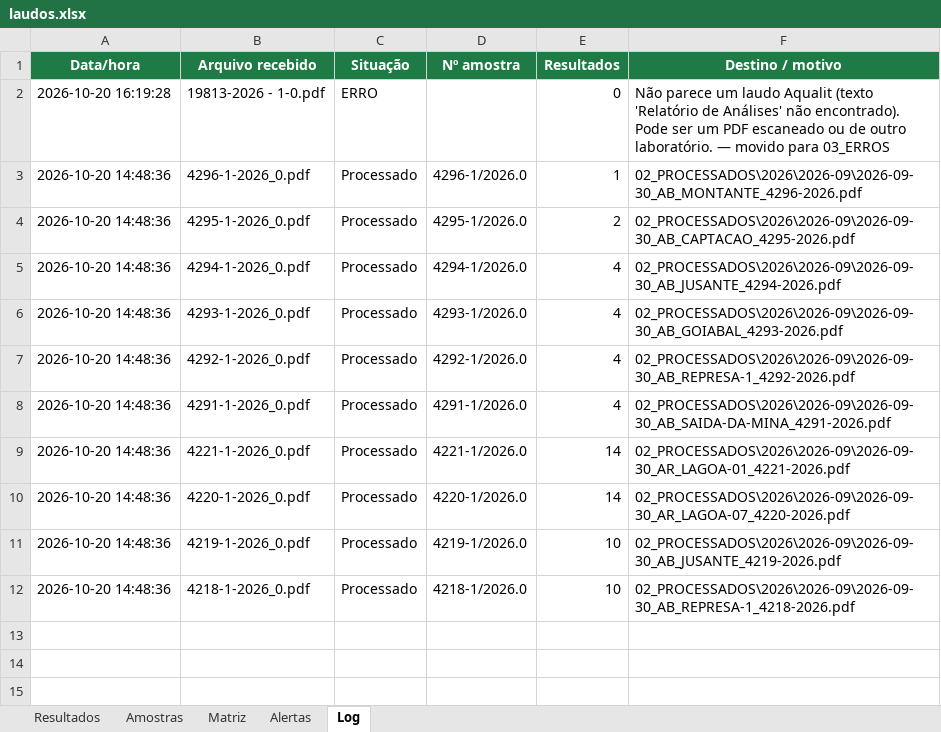
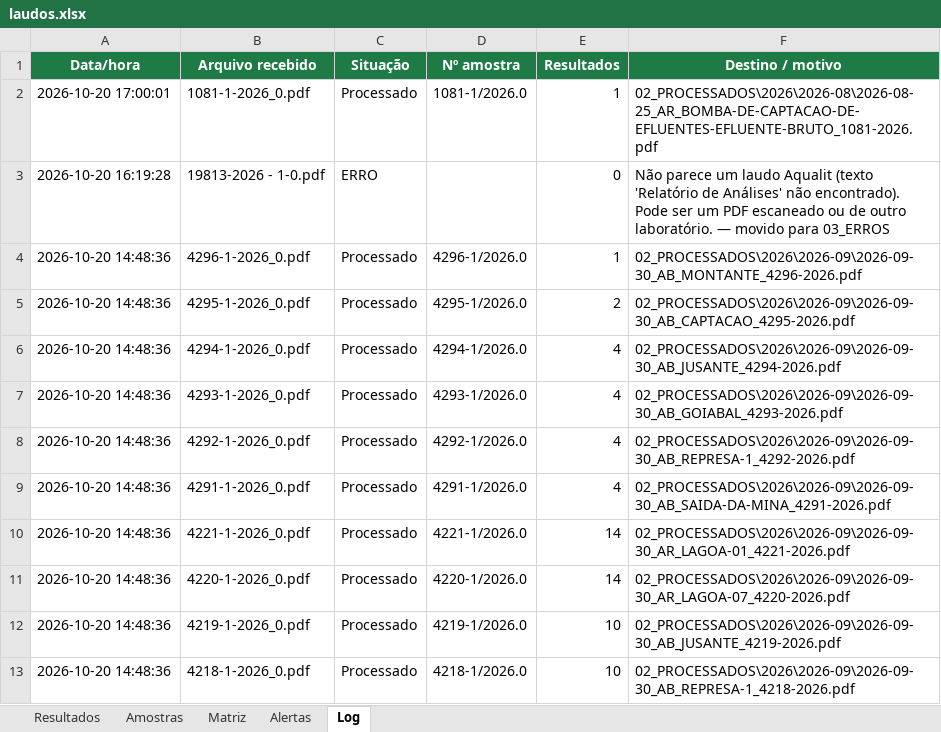
Before and after one commit to Geanfer10/Laudos-ETE, an Excel workbook: laudos.xlsx, sheet Log, drawn as a sheet; values as stored, in another font and other column widths than the file's, no borders; the diff names each change by its address in the sheet, - before the commit and + after, or states it on an @@ line.

```diff
--- a/laudos.xlsx (sheet Log)
+++ b/laudos.xlsx (sheet Log)
+row 2: 2026-10-20 17:00:01 | 1081-1-2026_0.pdf | Processado | 1081-1/2026.0 | 1 | 02_PROCESSADOS\2026\2026-08\2026-08-25_AR_BOMBA-DE-CAPTACAO-DE-EFLUENTES-EFLUENTE-BRUTO_1081-2026.pdf
```
Also changed, not shown: sheet Amostras, sheet Resultados, sheet Alertas, sheet Matriz.
